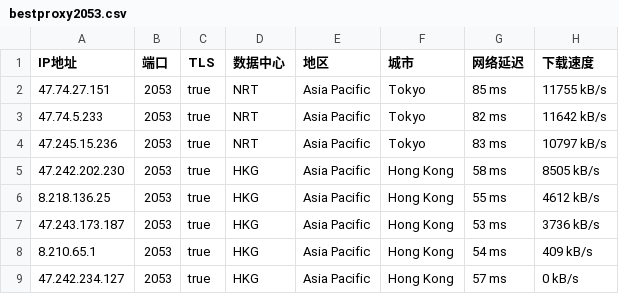
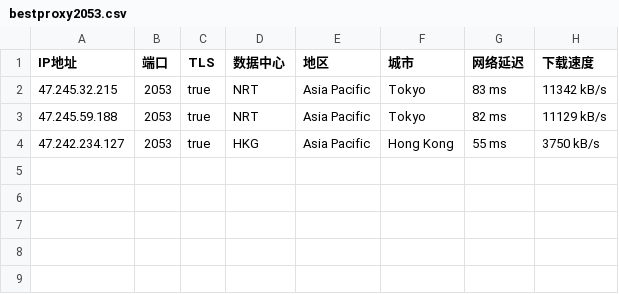
Before and after one commit to greycc2021/iptools, a CSV file: iptest/bestproxy2053.csv, drawn as a sheet.

```diff
--- a/iptest/bestproxy2053.csv
+++ b/iptest/bestproxy2053.csv
@@ -1,9 +1,4 @@
 IP地址,端口,TLS,数据中心,地区,城市,网络延迟,下载速度
-47.74.27.151,2053,true,NRT,Asia Pacific,Tokyo,85 ms,11755 kB/s
-47.74.5.233,2053,true,NRT,Asia Pacific,Tokyo,82 ms,11642 kB/s
-47.245.15.236,2053,true,NRT,Asia Pacific,Tokyo,83 ms,10797 kB/s
-47.242.202.230,2053,true,HKG,Asia Pacific,Hong Kong,58 ms,8505 kB/s
-8.218.136.25,2053,true,HKG,Asia Pacific,Hong Kong,55 ms,4612 kB/s
-47.243.173.187,2053,true,HKG,Asia Pacific,Hong Kong,53 ms,3736 kB/s
-8.210.65.1,2053,true,HKG,Asia Pacific,Hong Kong,54 ms,409 kB/s
-47.242.234.127,2053,true,HKG,Asia Pacific,Hong Kong,57 ms,0 kB/s
+47.245.32.215,2053,true,NRT,Asia Pacific,Tokyo,83 ms,11342 kB/s
+47.245.59.188,2053,true,NRT,Asia Pacific,Tokyo,82 ms,11129 kB/s
+47.242.234.127,2053,true,HKG,Asia Pacific,Hong Kong,55 ms,3750 kB/s
```
Also changed, not shown: iptest/bestproxy2083.csv, iptest/bestproxy2087.csv, 3 other files.
